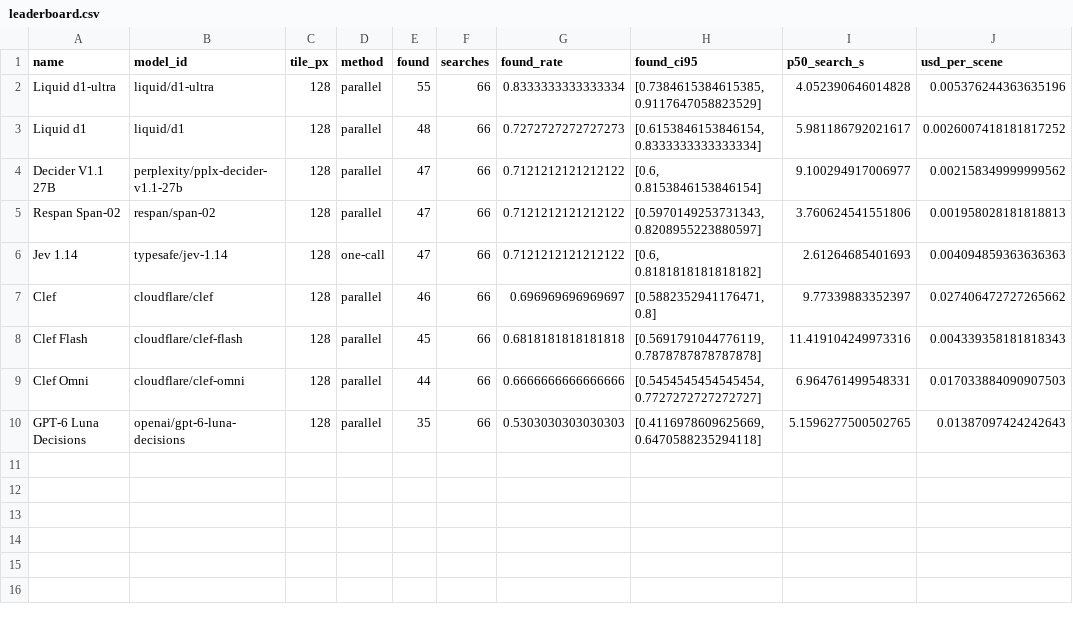
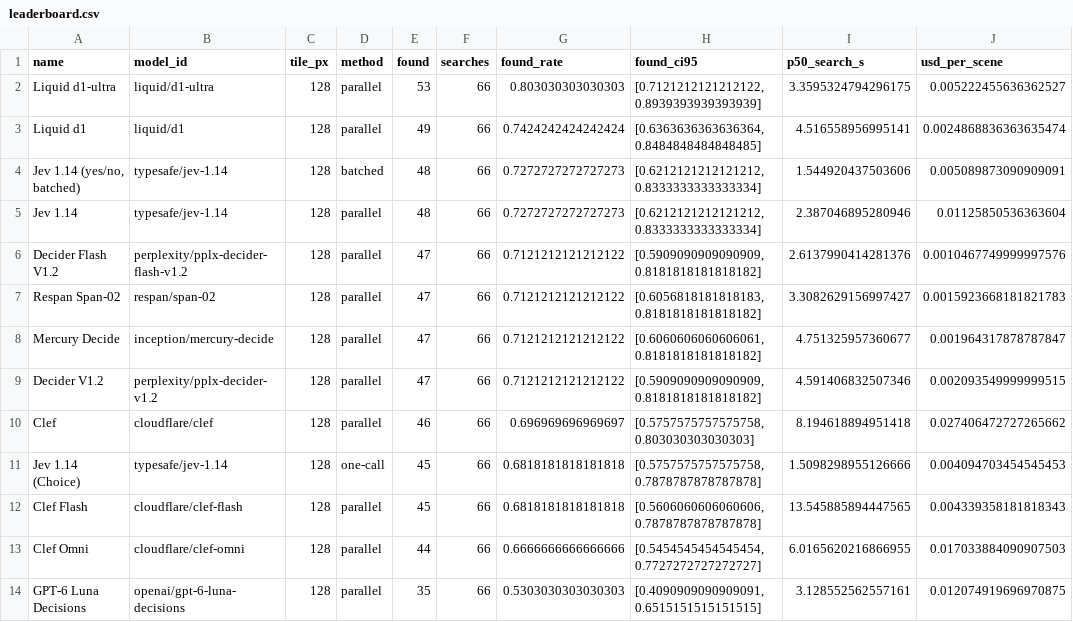
Before and after one commit to musubipapi/waldo-bench, a CSV file: results/waldo-bench-v1/leaderboard.csv, drawn as a sheet.

```diff
--- a/results/waldo-bench-v1/leaderboard.csv
+++ b/results/waldo-bench-v1/leaderboard.csv
@@ -1,10 +1,14 @@
 name,model_id,tile_px,method,found,searches,found_rate,found_ci95,p50_search_s,usd_per_scene
-Liquid d1-ultra,liquid/d1-ultra,128,parallel,55,66,0.8333333333333334,"[0.7384615384615385, 0.9117647058823529]",4.052390646014828,0.005376244363635196
-Liquid d1,liquid/d1,128,parallel,48,66,0.7272727272727273,"[0.6153846153846154, 0.8333333333333334]",5.981186792021617,0.0026007418181817252
-Decider V1.1 27B,perplexity/pplx-decider-v1.1-27b,128,parallel,47,66,0.7121212121212122,"[0.6, 0.8153846153846154]",9.100294917006977,0.002158349999999562
-Respan Span-02,respan/span-02,128,parallel,47,66,0.7121212121212122,"[0.5970149253731343, 0.8208955223880597]",3.760624541551806,0.001958028181818813
-Jev 1.14,typesafe/jev-1.14,128,one-call,47,66,0.7121212121212122,"[0.6, 0.8181818181818182]",2.61264685401693,0.004094859363636363
-Clef,cloudflare/clef,128,parallel,46,66,0.696969696969697,"[0.5882352941176471, 0.8]",9.77339883352397,0.027406472727265662
-Clef Flash,cloudflare/clef-flash,128,parallel,45,66,0.6818181818181818,"[0.5691791044776119, 0.7878787878787878]",11.419104249973316,0.004339358181818343
-Clef Omni,cloudflare/clef-omni,128,parallel,44,66,0.6666666666666666,"[0.5454545454545454, 0.7727272727272727]",6.964761499548331,0.017033884090907503
-GPT-6 Luna Decisions,openai/gpt-6-luna-decisions,128,parallel,35,66,0.5303030303030303,"[0.4116978609625669, 0.6470588235294118]",5.1596277500502765,0.01387097424242643
+Liquid d1-ultra,liquid/d1-ultra,128,parallel,53,66,0.803030303030303,"[0.7121212121212122, 0.8939393939393939]",3.3595324794296175,0.005222455636362527
+Liquid d1,liquid/d1,128,parallel,49,66,0.7424242424242424,"[0.6363636363636364, 0.8484848484848485]",4.516558956995141,0.0024868836363635474
+"Jev 1.14 (yes/no, batched)",typesafe/jev-1.14,128,batched,48,66,0.7272727272727273,"[0.6212121212121212, 0.8333333333333334]",1.544920437503606,0.005089873090909091
+Jev 1.14,typesafe/jev-1.14,128,parallel,48,66,0.7272727272727273,"[0.6212121212121212, 0.8333333333333334]",2.387046895280946,0.01125850536363604
+Decider Flash V1.2,perplexity/pplx-decider-flash-v1.2,128,parallel,47,66,0.7121212121212122,"[0.5909090909090909, 0.8181818181818182]",2.6137990414281376,0.0010467749999997576
+Respan Span-02,respan/span-02,128,parallel,47,66,0.7121212121212122,"[0.6056818181818183, 0.8181818181818182]",3.3082629156997427,0.0015923668181821783
+Mercury Decide,inception/mercury-decide,128,parallel,47,66,0.7121212121212122,"[0.6060606060606061, 0.8181818181818182]",4.751325957360677,0.001964317878787847
+Decider V1.2,perplexity/pplx-decider-v1.2,128,parallel,47,66,0.7121212121212122,"[0.5909090909090909, 0.8181818181818182]",4.591406832507346,0.002093549999999515
+Clef,cloudflare/clef,128,parallel,46,66,0.696969696969697,"[0.5757575757575758, 0.803030303030303]",8.194618894951418,0.027406472727265662
+Jev 1.14 (Choice),typesafe/jev-1.14,128,one-call,45,66,0.6818181818181818,"[0.5757575757575758, 0.7878787878787878]",1.5098298955126666,0.004094703454545453
+Clef Flash,cloudflare/clef-flash,128,parallel,45,66,0.6818181818181818,"[0.5606060606060606, 0.7878787878787878]",13.545885894447565,0.004339358181818343
+Clef Omni,cloudflare/clef-omni,128,parallel,44,66,0.6666666666666666,"[0.5454545454545454, 0.7727272727272727]",6.0165620216866955,0.017033884090907503
+GPT-6 Luna Decisions,openai/gpt-6-luna-decisions,128,parallel,35,66,0.5303030303030303,"[0.4090909090909091, 0.6515151515151515]",3.128552562557161,0.012074919696970875
```
Also changed, not shown: results/waldo-bench-v1/curve.csv, 17 other files.
